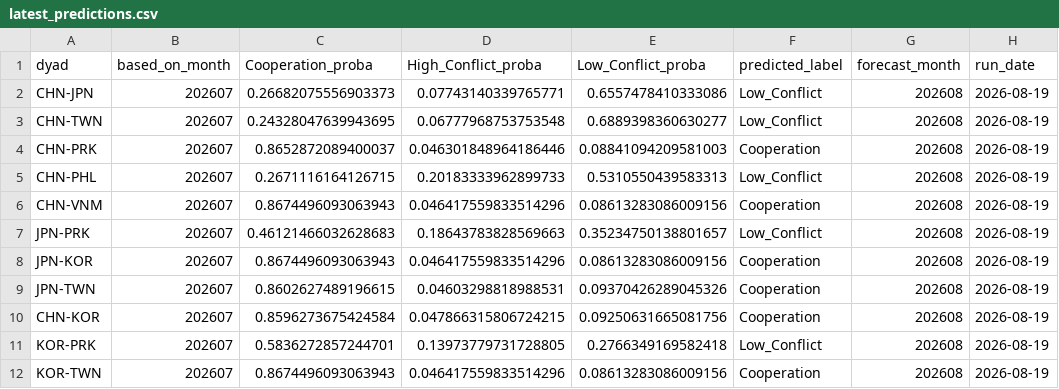
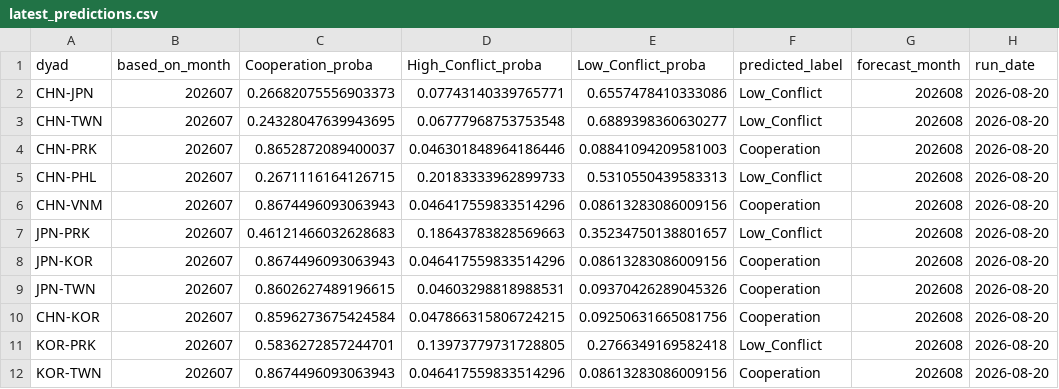
Before and after one commit to Stanley5487/East-Asia-Relations-Monitor, a CSV file: outputs/latest_predictions.csv, drawn as a sheet.

```diff
--- a/outputs/latest_predictions.csv
+++ b/outputs/latest_predictions.csv
@@ -1,12 +1,12 @@
 dyad,based_on_month,Cooperation_proba,High_Conflict_proba,Low_Conflict_proba,predicted_label,forecast_month,run_date
-CHN-JPN,202607,0.26682075556903373,0.07743140339765771,0.6557478410333086,Low_Conflict,202608,2026-08-19
-CHN-TWN,202607,0.24328047639943695,0.06777968753753548,0.6889398360630277,Low_Conflict,202608,2026-08-19
-CHN-PRK,202607,0.8652872089400037,0.046301848964186446,0.08841094209581003,Cooperation,202608,2026-08-19
-CHN-PHL,202607,0.2671116164126715,0.20183333962899733,0.5310550439583313,Low_Conflict,202608,2026-08-19
-CHN-VNM,202607,0.8674496093063943,0.046417559833514296,0.08613283086009156,Cooperation,202608,2026-08-19
-JPN-PRK,202607,0.46121466032628683,0.18643783828569663,0.35234750138801657,Low_Conflict,202608,2026-08-19
-JPN-KOR,202607,0.8674496093063943,0.046417559833514296,0.08613283086009156,Cooperation,202608,2026-08-19
-JPN-TWN,202607,0.8602627489196615,0.04603298818988531,0.09370426289045326,Cooperation,202608,2026-08-19
-CHN-KOR,202607,0.8596273675424584,0.047866315806724215,0.09250631665081756,Cooperation,202608,2026-08-19
-KOR-PRK,202607,0.5836272857244701,0.13973779731728805,0.2766349169582418,Low_Conflict,202608,2026-08-19
-KOR-TWN,202607,0.8674496093063943,0.046417559833514296,0.08613283086009156,Cooperation,202608,2026-08-19
+CHN-JPN,202607,0.26682075556903373,0.07743140339765771,0.6557478410333086,Low_Conflict,202608,2026-08-20
+CHN-TWN,202607,0.24328047639943695,0.06777968753753548,0.6889398360630277,Low_Conflict,202608,2026-08-20
+CHN-PRK,202607,0.8652872089400037,0.046301848964186446,0.08841094209581003,Cooperation,202608,2026-08-20
+CHN-PHL,202607,0.2671116164126715,0.20183333962899733,0.5310550439583313,Low_Conflict,202608,2026-08-20
+CHN-VNM,202607,0.8674496093063943,0.046417559833514296,0.08613283086009156,Cooperation,202608,2026-08-20
+JPN-PRK,202607,0.46121466032628683,0.18643783828569663,0.35234750138801657,Low_Conflict,202608,2026-08-20
+JPN-KOR,202607,0.8674496093063943,0.046417559833514296,0.08613283086009156,Cooperation,202608,2026-08-20
+JPN-TWN,202607,0.8602627489196615,0.04603298818988531,0.09370426289045326,Cooperation,202608,2026-08-20
+CHN-KOR,202607,0.8596273675424584,0.047866315806724215,0.09250631665081756,Cooperation,202608,2026-08-20
+KOR-PRK,202607,0.5836272857244701,0.13973779731728805,0.2766349169582418,Low_Conflict,202608,2026-08-20
+KOR-TWN,202607,0.8674496093063943,0.046417559833514296,0.08613283086009156,Cooperation,202608,2026-08-20
```
Also changed, not shown: outputs/historical_features.csv, outputs/prediction_history.csv.
